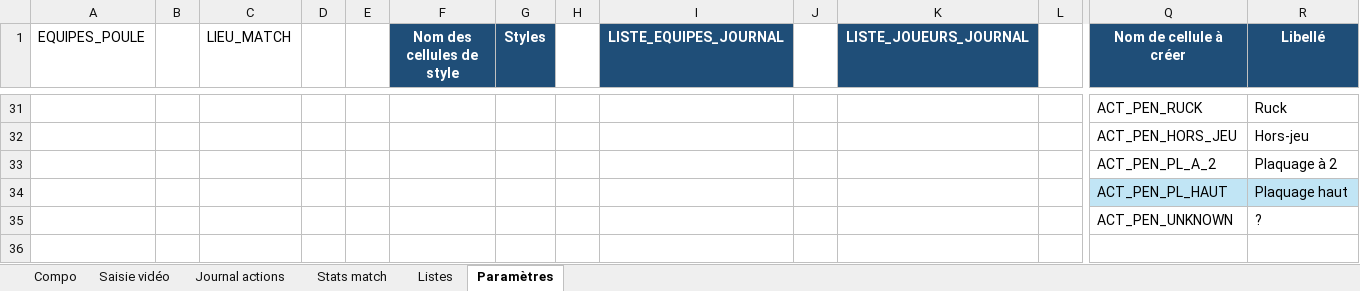
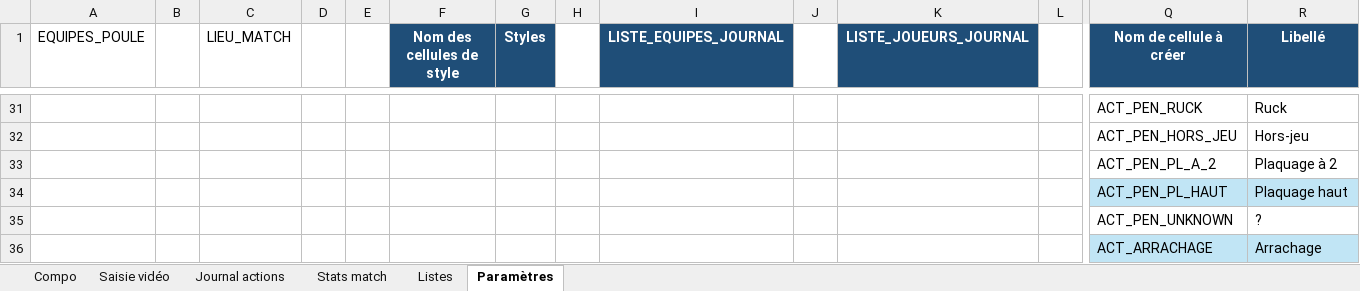
Before and after one commit to Bastien-32/RugbyStatsVeo, an Excel workbook: Createur de match.xlsm, sheet Paramètres, drawn as a sheet; only a part is shown, gaps mark what is left out; values as stored, in another font and other column widths than the file's, no borders; table styles not drawn; rows hold the shown columns only; the diff names each change by its address in the sheet, - before the commit and + after, or states it on an @@ line.

Commit message:
Ajoute l'arrachage et améliore la saisie des touches avec joueur

```diff
--- a/Createur de match.xlsm (sheet Paramètres)
+++ b/Createur de match.xlsm (sheet Paramètres)
+row 36:  |  |  |  |  |  |  |  |  |  |  |  | ACT_ARRACHAGE | Arrachage
```
Also changed, not shown: sheet Saisie vidéo, charts or pictures, 1 other file.
